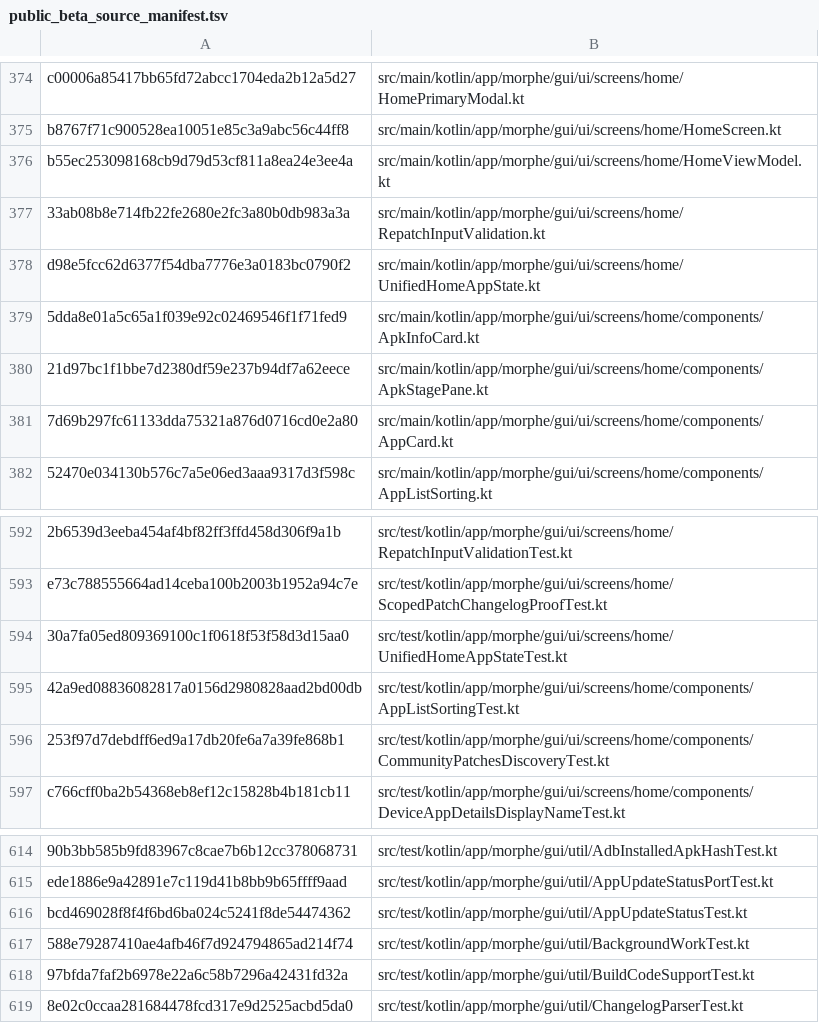
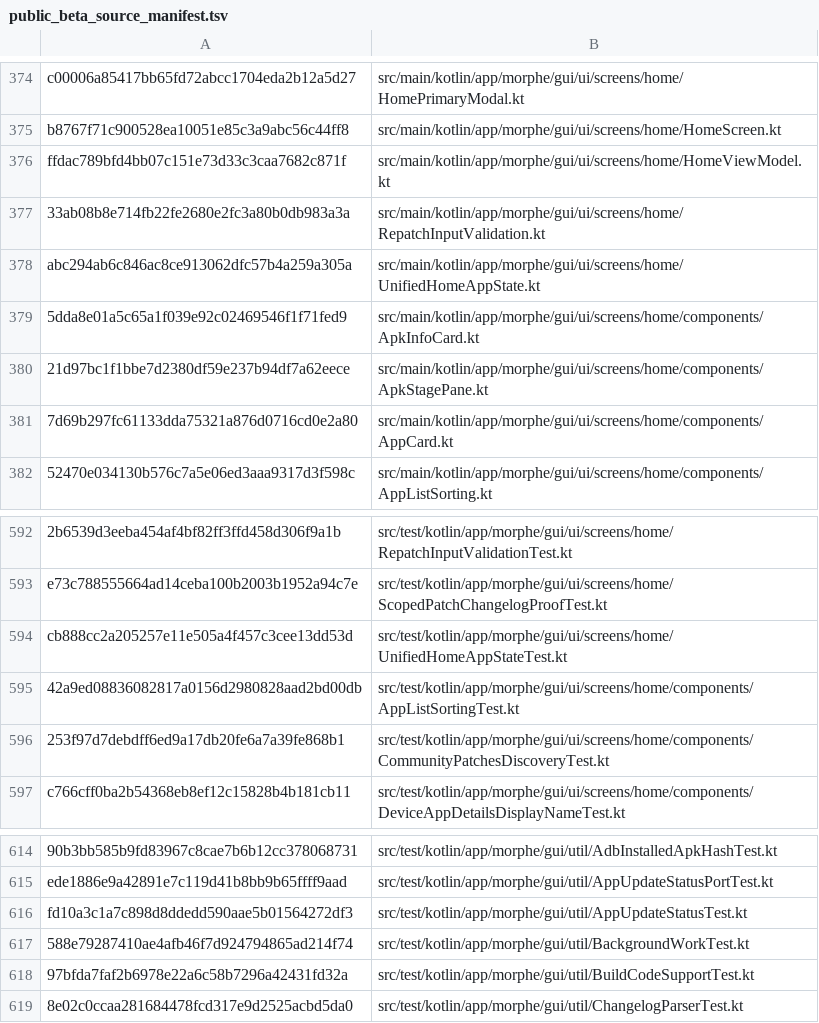
Before and after one commit to lxsdd/morphe-desktop-public, a TSV file: tools/public_beta_source_manifest.tsv, drawn as a sheet; only a part is shown, gaps mark what is left out; the diff names each change by its address in the sheet, - before the commit and + after, or states it on an @@ line.

Commit message:
chore(ci): repin verified source manifest after scoped-update UI fix
Update only the four exact Git blob identities changed by the new production
update-status and unified-UI regressions. No dependencies or CI policy change.

```diff
--- a/tools/public_beta_source_manifest.tsv
+++ b/tools/public_beta_source_manifest.tsv
-A376: b55ec253098168cb9d79d53cf811a8ea24e3ee4a
+A376: ffdac789bfd4bb07c151e73d33c3caa7682c871f
-A378: d98e5fcc62d6377f54dba7776e3a0183bc0790f2
+A378: abc294ab6c846ac8ce913062dfc57b4a259a305a
-A594: 30a7fa05ed809369100c1f0618f53f58d3d15aa0
+A594: cb888cc2a205257e11e505a4f457c3cee13dd53d
-A616: bcd469028f8f4f6bd6ba024c5241f8de54474362
+A616: fd10a3c1a7c898d8ddedd590aae5b01564272df3
```
